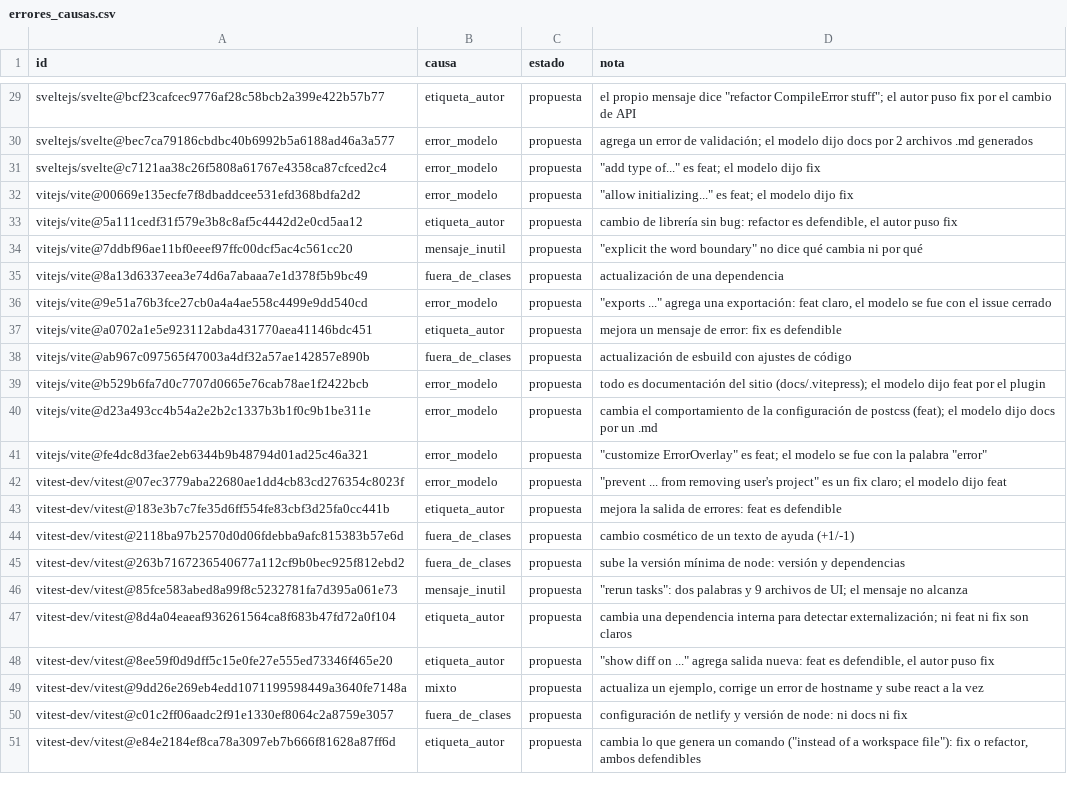
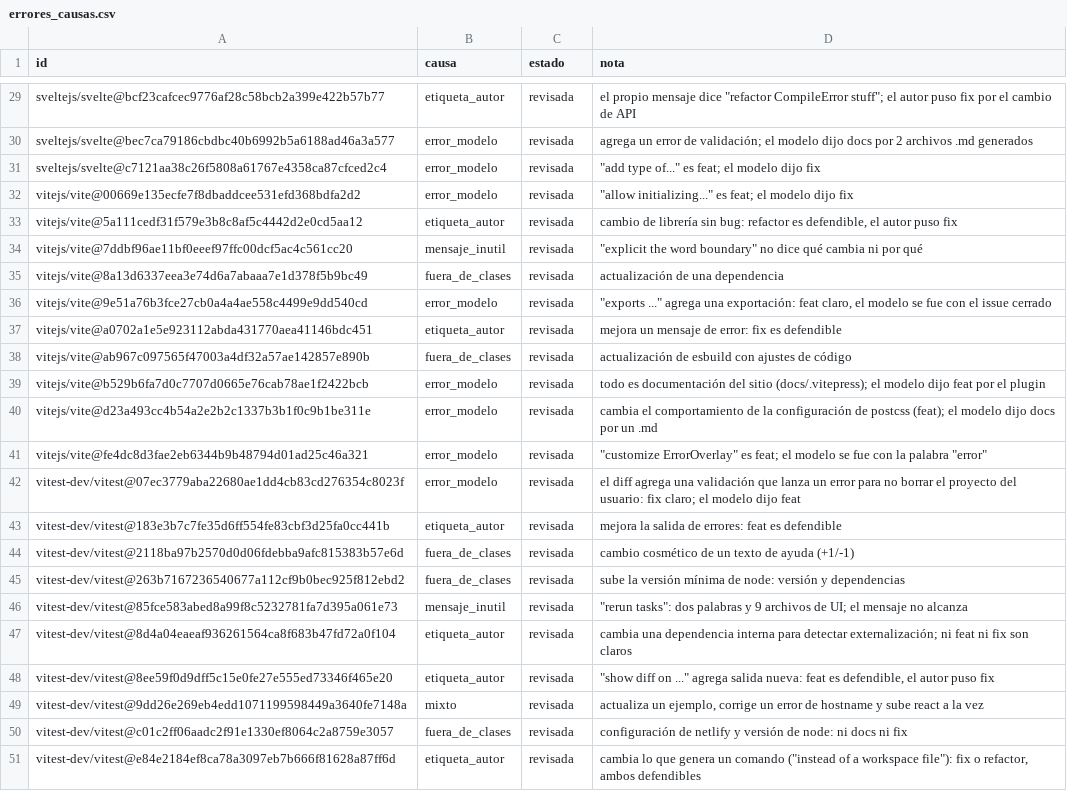
Before and after one commit to jsav2003/commit-type-classifier, a CSV file: data/processed/errores_causas.csv, drawn as a sheet; only a part is shown, gaps mark what is left out; the diff covers the shown part only; the diff names each change by its address in the sheet, - before the commit and + after, or states it on an @@ line.

Commit message:
Análisis de errores: segunda pasada con el diff (estado revisada, no confirmada); 2 causas cambian

```diff
--- a/data/processed/errores_causas.csv
+++ b/data/processed/errores_causas.csv
-C29:C51 (estado): propuesta
+C29:C51 (estado): revisada
-D42 (nota): "prevent ... from removing user's project" es un fix claro;…
+D42 (nota): el diff agrega una validación que lanza un error para no borrar el proyecto del usuario: fix claro;…
```
Also changed, not shown: 35 edited cells elsewhere in this file, 4 other files.
